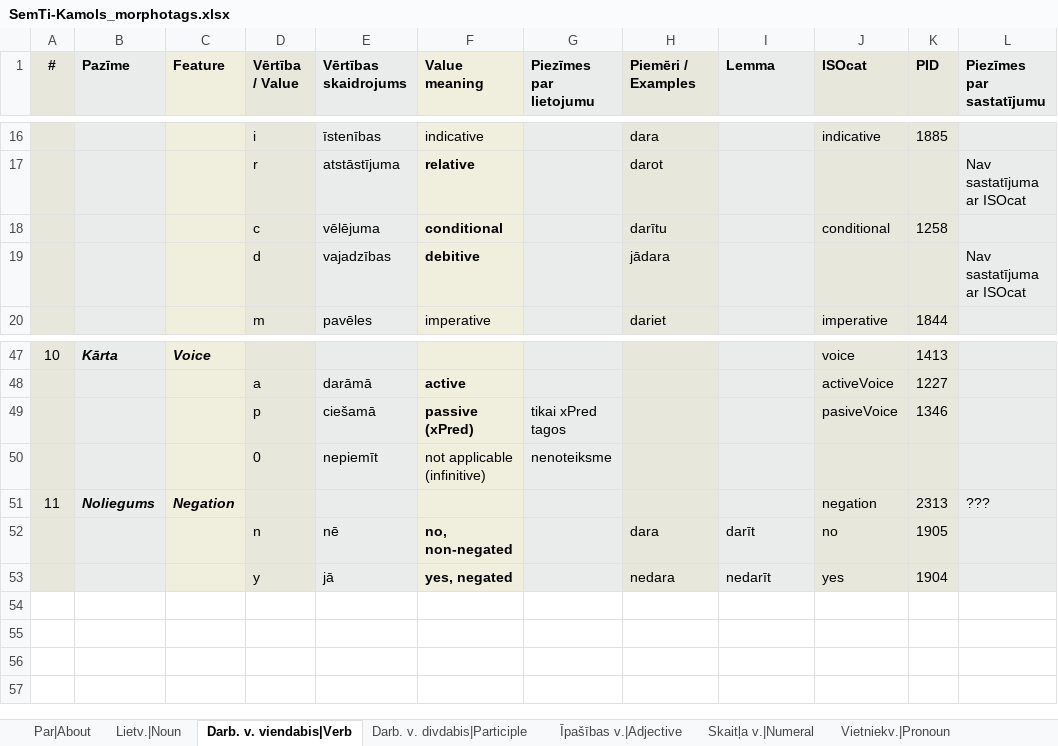
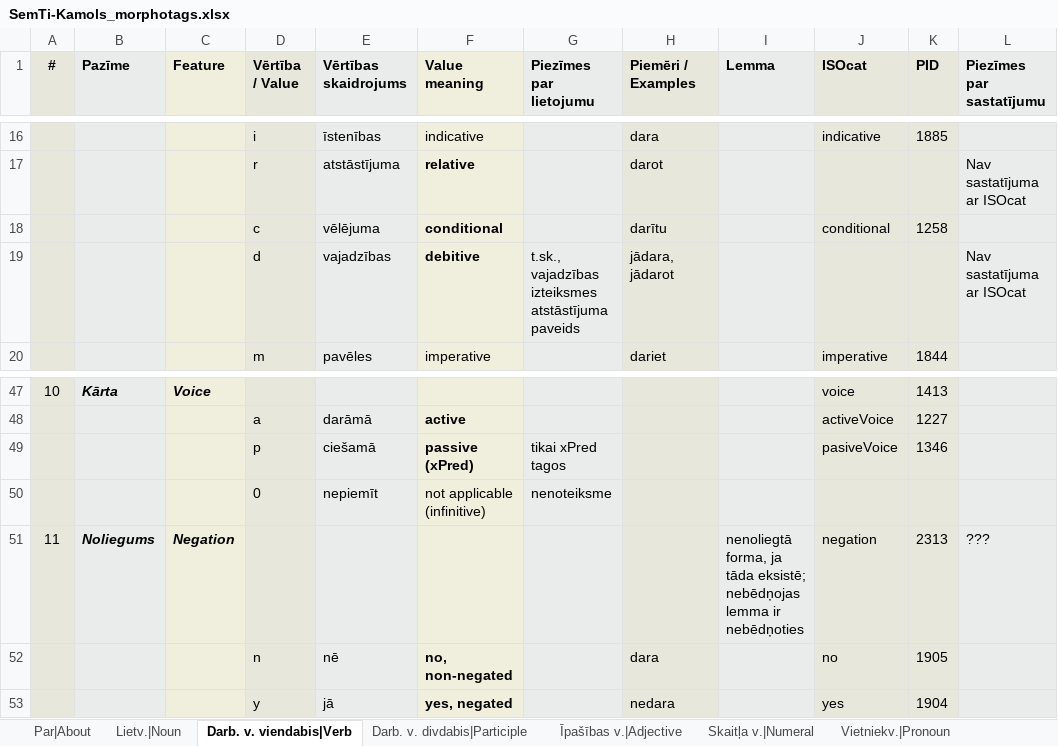
Before and after one commit to PeterisP/LVTagger, an Excel workbook: docs/SemTi-Kamols_morphotags.xlsx, sheet Darb. v. viendabis|Verb, drawn as a sheet; only a part is shown, gaps mark what is left out; values as stored, in another font and other column widths than the file's, no borders; the diff names each change by its address in the sheet, - before the commit and + after, or states it on an @@ line.

```diff
--- a/docs/SemTi-Kamols_morphotags.xlsx (sheet Darb. v. viendabis|Verb)
+++ b/docs/SemTi-Kamols_morphotags.xlsx (sheet Darb. v. viendabis|Verb)
-G19 (Piezīmes par lietojumu): (empty)
+G19 (Piezīmes par lietojumu): t.sk., vajadzības izteiksmes atstāstījuma paveids
-H19 (Piemēri / Examples): jādara
+H19 (Piemēri / Examples): jādara, jādarot
-I51 (Lemma): (empty)
+I51 (Lemma): nenoliegtā forma, ja tāda eksistē; nebēdņojas lemma ir nebēdņoties
-I52 (Lemma): darīt
+I52 (Lemma): (empty)
-I53 (Lemma): nedarīt
+I53 (Lemma): (empty)
```
Also changed, not shown: sheet Īpašības v.|Adjective, sheet Bezmorf. elem.|Residual, sheet Pieturz.|Punct., sheet Darb. v. divdabis|Participle, sheet Skaitļa v.|Numeral, sheet Vēsture|History, 9 other files.
